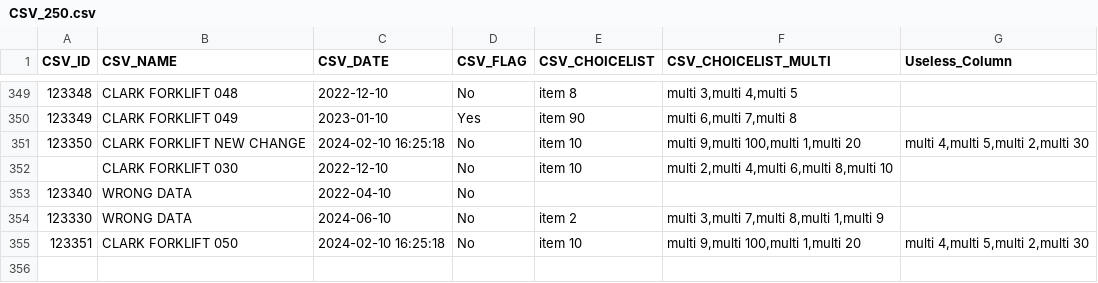
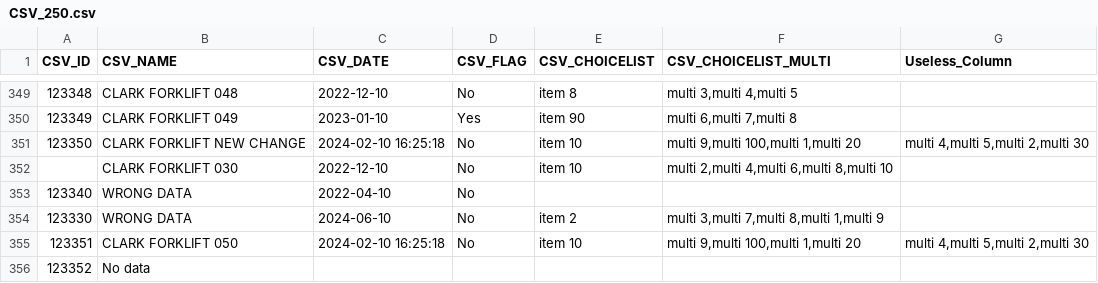
Before and after one commit to PJDEB/Pozyx, a CSV file: CSV_250.csv, drawn as a sheet; only a part is shown, gaps mark what is left out; the diff names each change by its address in the sheet, - before the commit and + after, or states it on an @@ line.

Commit message:
Update CSV_250.csv

```diff
--- a/CSV_250.csv
+++ b/CSV_250.csv
+row 356: 123352 | No data
```
